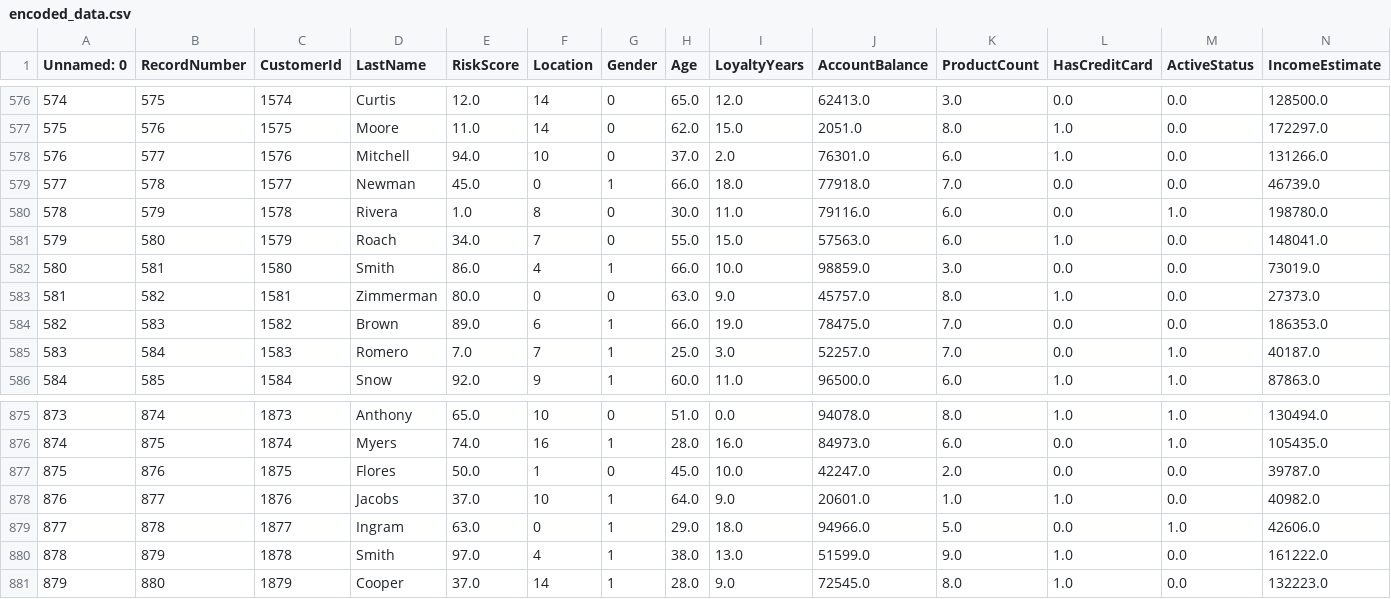
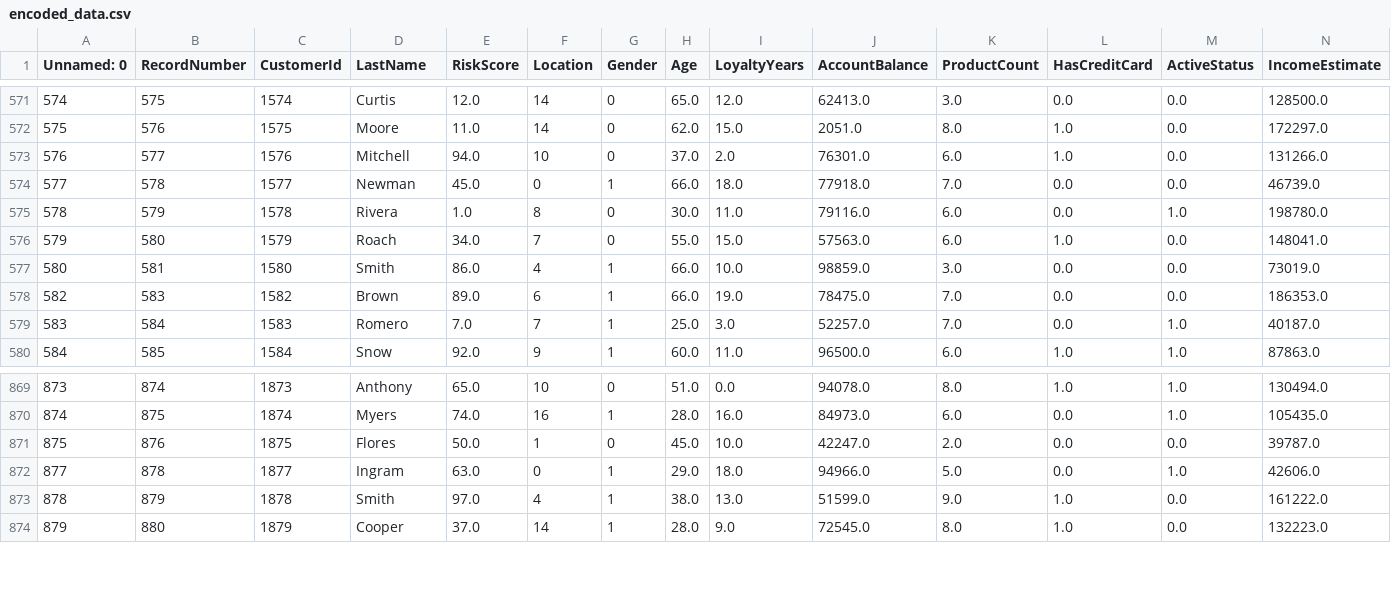
Before and after one commit to ohadnahari/Project55866, a CSV file: encoded_data.csv, drawn as a sheet; only a part is shown, gaps mark what is left out; rows hold the shown columns only; the diff covers the shown part only; the diff names each change by its address in the sheet, - before the commit and + after, or states it on an @@ line.

```diff
--- a/encoded_data.csv
+++ b/encoded_data.csv
-row 583: 581 | 582 | 1581 | Zimmerman | 80.0 | 0 | 0 | 63.0 | 9.0 | 45757.0 | 8.0 | 1.0 | 0.0 | 27373.0
-row 878: 876 | 877 | 1876 | Jacobs | 37.0 | 10 | 1 | 64.0 | 9.0 | 20601.0 | 1.0 | 1.0 | 0.0 | 40982.0
```
Also changed, not shown: 5 removed rows elsewhere in this file, 1 other file.
